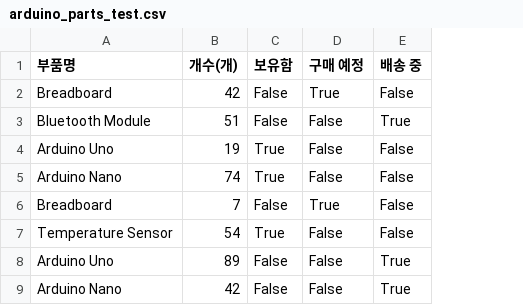
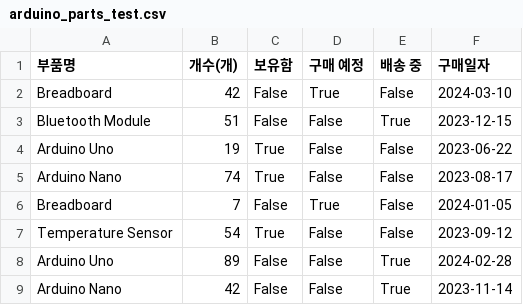
Before and after one commit to maindealer/Inventory, a CSV file: arduino_parts_test.csv, drawn as a sheet; only a part is shown; the diff names each change by its address in the sheet, - before the commit and + after, or states it on an @@ line.

```diff
--- a/arduino_parts_test.csv
+++ b/arduino_parts_test.csv
+column F (구매일자), rows 2-9: 2024-03-10 | 2023-12-15 | 2023-06-22 | 2023-08-17 | 2024-01-05 | 2023-09-12 | 2024-02-28 | 2023-11-14
```
Also changed, not shown: 1 other file.
